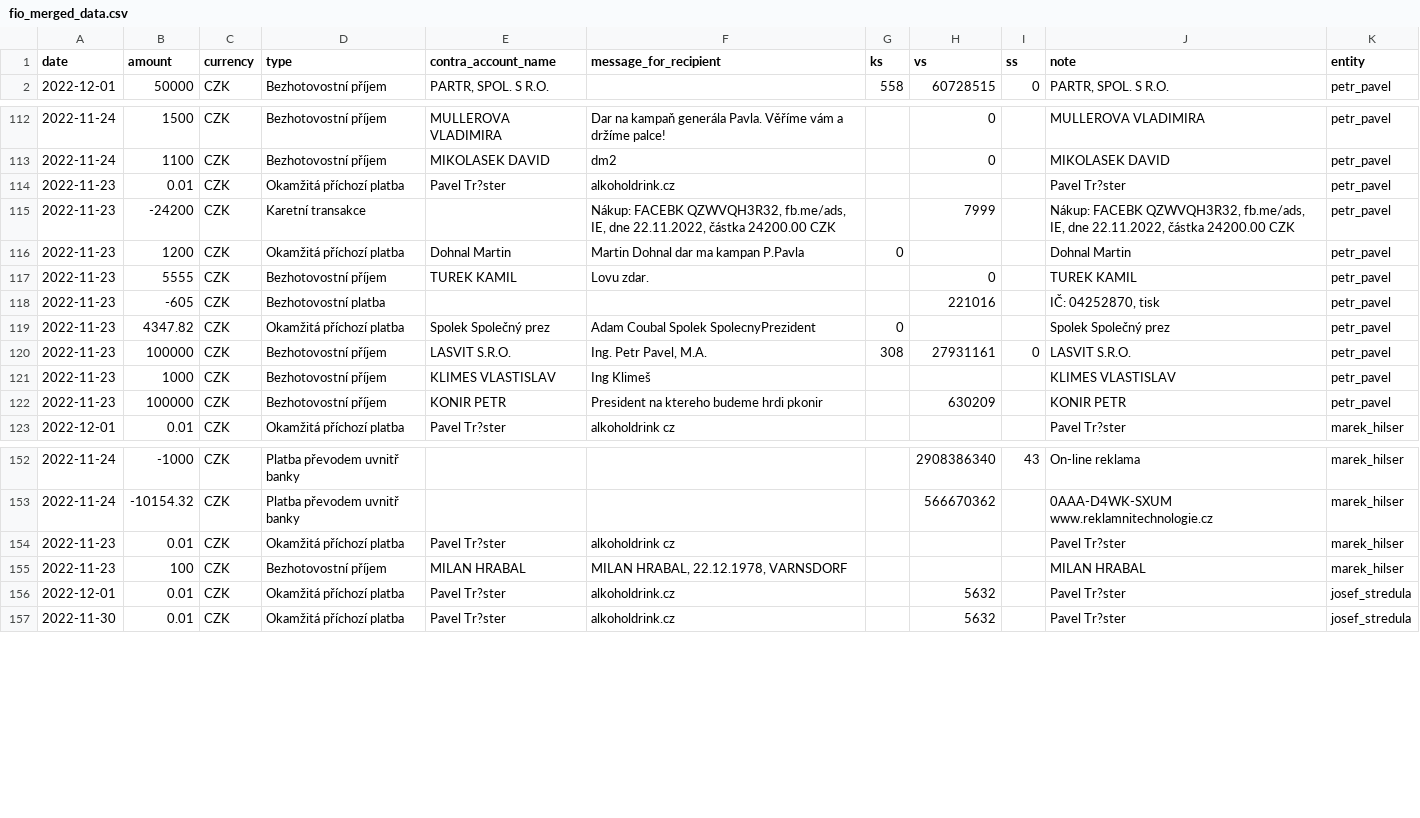
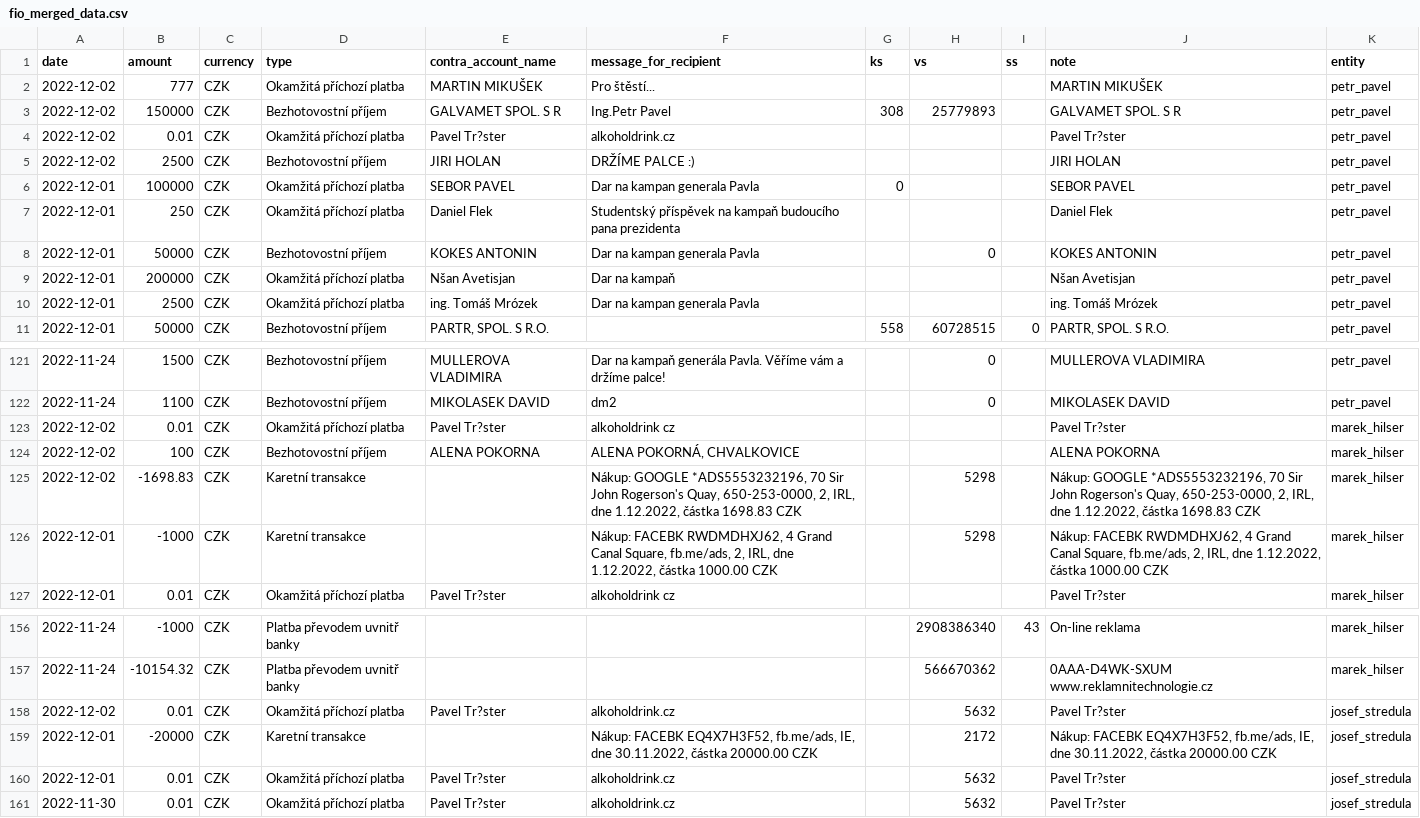
Before and after one commit to opop999/TI_monitoring_transparent_accounts_2023, a CSV file: output/fio/fio_merged_data.csv, drawn as a sheet; only a part is shown, gaps mark what is left out; the diff covers the shown part only.

```diff
--- a/output/fio/fio_merged_data.csv
+++ b/output/fio/fio_merged_data.csv
@@ -1,2 +1,11 @@
 date,amount,currency,type,contra_account_name,message_for_recipient,ks,vs,ss,note,entity
+2022-12-02,777,CZK,Okamžitá příchozí platba,MARTIN MIKUŠEK,Pro štěstí...,,,,MARTIN MIKUŠEK,petr_pavel
+2022-12-02,150000,CZK,Bezhotovostní příjem,GALVAMET SPOL. S R,Ing.Petr Pavel,308,25779893,,GALVAMET SPOL. S R,petr_pavel
+2022-12-02,0.01,CZK,Okamžitá příchozí platba,Pavel Tr?ster,alkoholdrink.cz,,,,Pavel Tr?ster,petr_pavel
+2022-12-02,2500,CZK,Bezhotovostní příjem,JIRI HOLAN,DRŽÍME PALCE :),,,,JIRI HOLAN,petr_pavel
+2022-12-01,100000,CZK,Okamžitá příchozí platba,SEBOR PAVEL,Dar na kampan generala Pavla,0,,,SEBOR PAVEL,petr_pavel
+2022-12-01,250,CZK,Okamžitá příchozí platba,Daniel Flek,Studentský příspěvek na kampaň budoucího pana prezidenta,,,,Daniel Flek,petr_pavel
+2022-12-01,50000,CZK,Bezhotovostní příjem,KOKES ANTONIN,Dar na kampan generala Pavla,,0,,KOKES ANTONIN,petr_pavel
+2022-12-01,200000,CZK,Okamžitá příchozí platba,Nšan Avetisjan,Dar na kampaň,,,,Nšan Avetisjan,petr_pavel
+2022-12-01,2500,CZK,Okamžitá příchozí platba,ing. Tomáš Mrózek,Dar na kampan generala Pavla,,,,ing. Tomáš Mrózek,petr_pavel
 2022-12-01,50000,CZK,Bezhotovostní příjem,"PARTR, SPOL. S R.O.",,558,60728515,0,"PARTR, SPOL. S R.O.",petr_pavel
@@ -113,11 +122,6 @@ date,amount,currency,type,contra_account_name,message_for_recipient,ks,vs,ss,not
 2022-11-24,1100,CZK,Bezhotovostní příjem,MIKOLASEK DAVID,dm2,,0,,MIKOLASEK DAVID,petr_pavel
-2022-11-23,0.01,CZK,Okamžitá příchozí platba,Pavel Tr?ster,alkoholdrink.cz,,,,Pavel Tr?ster,petr_pavel
-2022-11-23,-24200,CZK,Karetní transakce,,"Nákup: FACEBK QZWVQH3R32, fb.me/ads, IE, dne 22.11.2022, částka  24200.00 CZK",,7999,,"Nákup: FACEBK QZWVQH3R32, fb.me/ads, IE, dne 22.11.2022, částka  24200.00 CZK",petr_pavel
-2022-11-23,1200,CZK,Okamžitá příchozí platba,Dohnal Martin,Martin Dohnal dar ma kampan P.Pavla,0,,,Dohnal Martin,petr_pavel
-2022-11-23,5555,CZK,Bezhotovostní příjem,TUREK KAMIL,Lovu zdar.,,0,,TUREK KAMIL,petr_pavel
-2022-11-23,-605,CZK,Bezhotovostní platba,,,,221016,,"IČ: 04252870, tisk",petr_pavel
-2022-11-23,4347.82,CZK,Okamžitá příchozí platba,Spolek Společný prez,Adam Coubal Spolek SpolecnyPrezident,0,,,Spolek Společný prez,petr_pavel
-2022-11-23,100000,CZK,Bezhotovostní příjem,LASVIT S.R.O.,"Ing. Petr Pavel, M.A.",308,27931161,0,LASVIT S.R.O.,petr_pavel
-2022-11-23,1000,CZK,Bezhotovostní příjem,KLIMES VLASTISLAV,Ing Klimeš,,,,KLIMES VLASTISLAV,petr_pavel
-2022-11-23,100000,CZK,Bezhotovostní příjem,KONIR PETR,President na ktereho budeme hrdi pkonir,,630209,,KONIR PETR,petr_pavel
+2022-12-02,0.01,CZK,Okamžitá příchozí platba,Pavel Tr?ster,alkoholdrink cz,,,,Pavel Tr?ster,marek_hilser
+2022-12-02,100,CZK,Bezhotovostní příjem,ALENA POKORNA,"ALENA POKORNÁ, CHVALKOVICE",,,,ALENA POKORNA,marek_hilser
+2022-12-02,-1698.83,CZK,Karetní transakce,,"Nákup: GOOGLE *ADS5553232196,  70 Sir John Rogerson's Quay, 650-253-0000, 2, IRL, dne 1.12.2022, částka  1698.83 CZK",,5298,,"Nákup: GOOGLE *ADS5553232196,  70 Sir John Rogerson's Quay, 650-253-0000, 2, IRL, dne 1.12.2022, částka  1698.83 CZK",marek_hilser
+2022-12-01,-1000,CZK,Karetní transakce,,"Nákup: FACEBK RWDMDHXJ62,  4 Grand Canal Square, fb.me/ads, 2, IRL, dne 1.12.2022, částka  1000.00 CZK",,5298,,"Nákup: FACEBK RWDMDHXJ62,  4 Grand Canal Square, fb.me/ads, 2, IRL, dne 1.12.2022, částka  1000.00 CZK",marek_hilser
 2022-12-01,0.01,CZK,Okamžitá příchozí platba,Pavel Tr?ster,alkoholdrink cz,,,,Pavel Tr?ster,marek_hilser
@@ -153,4 +157,4 @@ date,amount,currency,type,contra_account_name,message_for_recipient,ks,vs,ss,not
 2022-11-24,-10154.32,CZK,Platba převodem uvnitř banky,,,,566670362,,0AAA-D4WK-SXUM www.reklamnitechnologie.cz,marek_hilser
-2022-11-23,0.01,CZK,Okamžitá příchozí platba,Pavel Tr?ster,alkoholdrink cz,,,,Pavel Tr?ster,marek_hilser
-2022-11-23,100,CZK,Bezhotovostní příjem,MILAN HRABAL,"MILAN HRABAL, 22.12.1978, VARNSDORF",,,,MILAN HRABAL,marek_hilser
+2022-12-02,0.01,CZK,Okamžitá příchozí platba,Pavel Tr?ster,alkoholdrink.cz,,5632,,Pavel Tr?ster,josef_stredula
+2022-12-01,-20000,CZK,Karetní transakce,,"Nákup: FACEBK EQ4X7H3F52, fb.me/ads, IE, dne 30.11.2022, částka  20000.00 CZK",,2172,,"Nákup: FACEBK EQ4X7H3F52, fb.me/ads, IE, dne 30.11.2022, částka  20000.00 CZK",josef_stredula
 2022-12-01,0.01,CZK,Okamžitá příchozí platba,Pavel Tr?ster,alkoholdrink.cz,,5632,,Pavel Tr?ster,josef_stredula
```
Also changed, not shown: 2 added rows and 4 moved rows elsewhere in this file, output/fio/individual_accounts/petr_pavel.csv, output/kb/individual_accounts/andrej_babis.csv, 27 other files.
